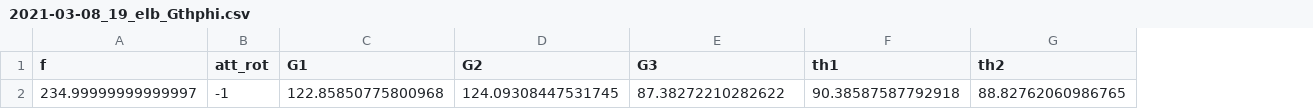
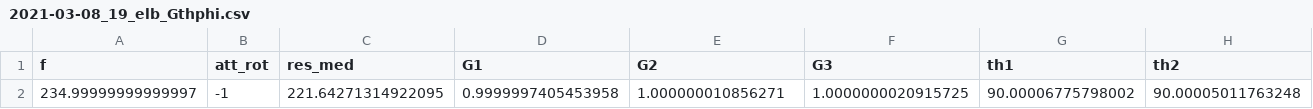
Before and after one commit to jiashuwu89/elf_fgm, a CSV file: sp/fgm_utils/fitting_csv/2021-03-08_19_elb_Gthphi.csv, drawn as a sheet; only a part is shown; removed rows and columns are numbered as before the commit, all else as after; rows hold the shown columns only; the diff names each change by its address in the sheet, - before the commit and + after, or states it on an @@ line.

```diff
--- a/sp/fgm_utils/fitting_csv/2021-03-08_19_elb_Gthphi.csv
+++ b/sp/fgm_utils/fitting_csv/2021-03-08_19_elb_Gthphi.csv
+column C (res_med), empty
-row 2: 234.99999999999997 | -1 | 122.85850775800968 | 124.09308447531745 | 87.38272210282622 | 90.38587587792918 | 88.82762060986765
+row 2: 234.99999999999997 | -1 | 221.64271314922095 | 0.9999997405453958 | 1.000000010856271 | 1.0000000020915725 | 90.00006775798002 | 90.00005011763248
```
Also changed, not shown: sp/fgm_utils/fitting_csv/2021-03-08_19_elb_Bpara.csv, 53 other files.
